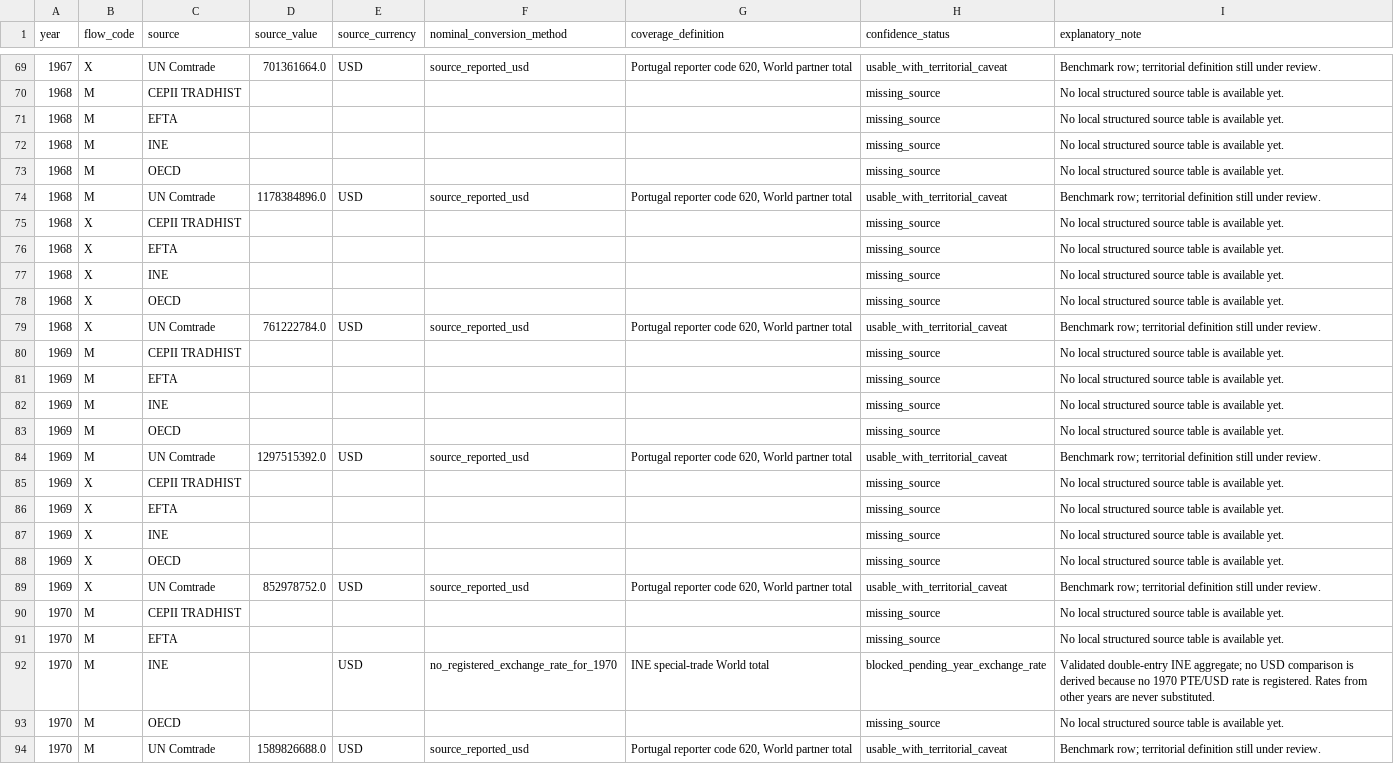
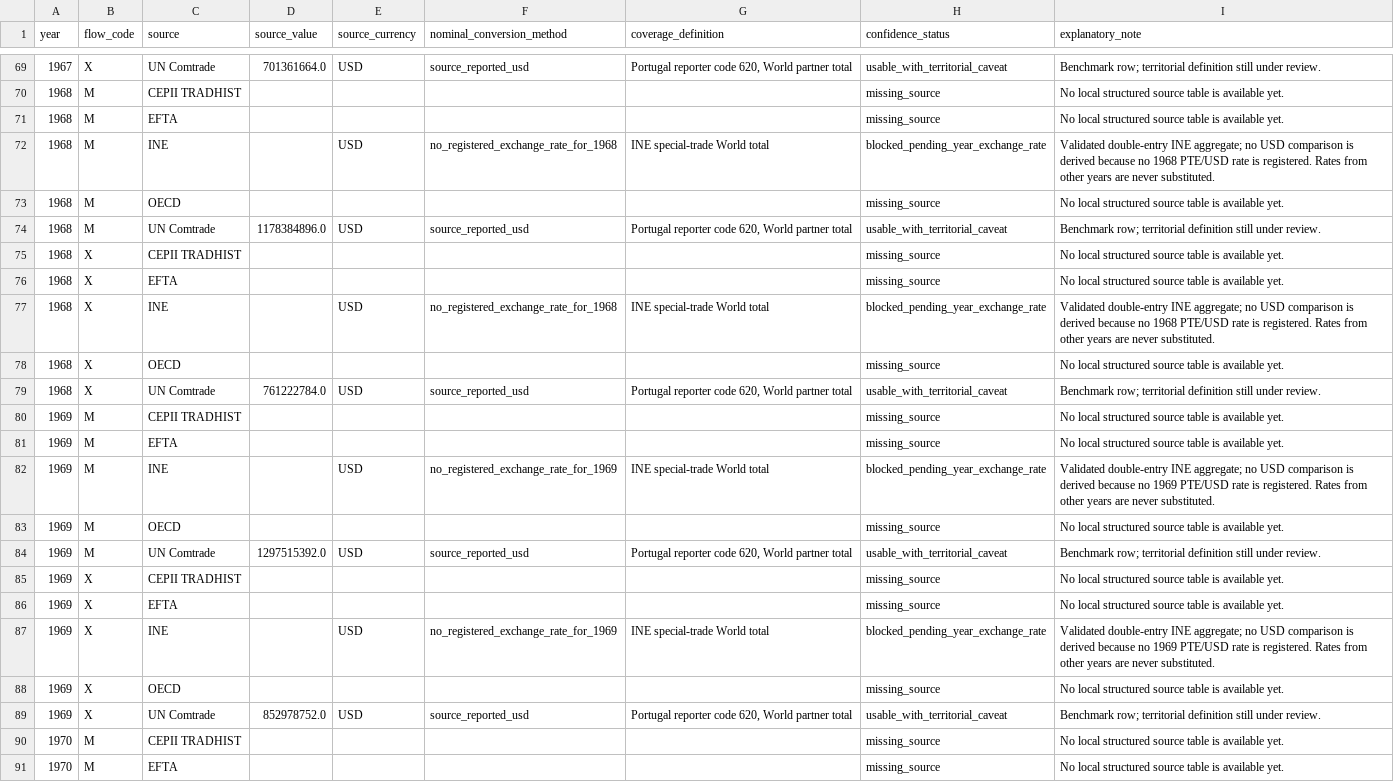
Before and after one commit to DiogoRibeiro7/portugal-external-growth-1960-1973, a CSV file: results/live/annual_aggregate_source_comparison.csv, drawn as a sheet; only a part is shown, gaps mark what is left out; the shorter side is filled out with more unchanged rows.

```diff
--- a/results/live/annual_aggregate_source_comparison.csv
+++ b/results/live/annual_aggregate_source_comparison.csv
@@ -71,3 +71,3 @@ year,flow_code,source,source_value,source_currency,nominal_conversion_method,cov
 1968,M,EFTA,,,,,missing_source,No local structured source table is available yet.
-1968,M,INE,,,,,missing_source,No local structured source table is available yet.
+1968,M,INE,,USD,no_registered_exchange_rate_for_1968,INE special-trade World total,blocked_pending_year_exchange_rate,Validated double-entry INE aggregate; no USD comparison is derived because no 1968 PTE/USD rate is registered. Rates from other years are never substituted.
 1968,M,OECD,,,,,missing_source,No local structured source table is available yet.
@@ -76,3 +76,3 @@ year,flow_code,source,source_value,source_currency,nominal_conversion_method,cov
 1968,X,EFTA,,,,,missing_source,No local structured source table is available yet.
-1968,X,INE,,,,,missing_source,No local structured source table is available yet.
+1968,X,INE,,USD,no_registered_exchange_rate_for_1968,INE special-trade World total,blocked_pending_year_exchange_rate,Validated double-entry INE aggregate; no USD comparison is derived because no 1968 PTE/USD rate is registered. Rates from other years are never substituted.
 1968,X,OECD,,,,,missing_source,No local structured source table is available yet.
@@ -81,3 +81,3 @@ year,flow_code,source,source_value,source_currency,nominal_conversion_method,cov
 1969,M,EFTA,,,,,missing_source,No local structured source table is available yet.
-1969,M,INE,,,,,missing_source,No local structured source table is available yet.
+1969,M,INE,,USD,no_registered_exchange_rate_for_1969,INE special-trade World total,blocked_pending_year_exchange_rate,Validated double-entry INE aggregate; no USD comparison is derived because no 1969 PTE/USD rate is registered. Rates from other years are never substituted.
 1969,M,OECD,,,,,missing_source,No local structured source table is available yet.
@@ -86,3 +86,3 @@ year,flow_code,source,source_value,source_currency,nominal_conversion_method,cov
 1969,X,EFTA,,,,,missing_source,No local structured source table is available yet.
-1969,X,INE,,,,,missing_source,No local structured source table is available yet.
+1969,X,INE,,USD,no_registered_exchange_rate_for_1969,INE special-trade World total,blocked_pending_year_exchange_rate,Validated double-entry INE aggregate; no USD comparison is derived because no 1969 PTE/USD rate is registered. Rates from other years are never substituted.
 1969,X,OECD,,,,,missing_source,No local structured source table is available yet.
```
Also changed, not shown: data/interim/live/trade_source_comparison.csv, data/processed/live/validated_annual_aggregate_external_orientation.csv, 31 other files.
